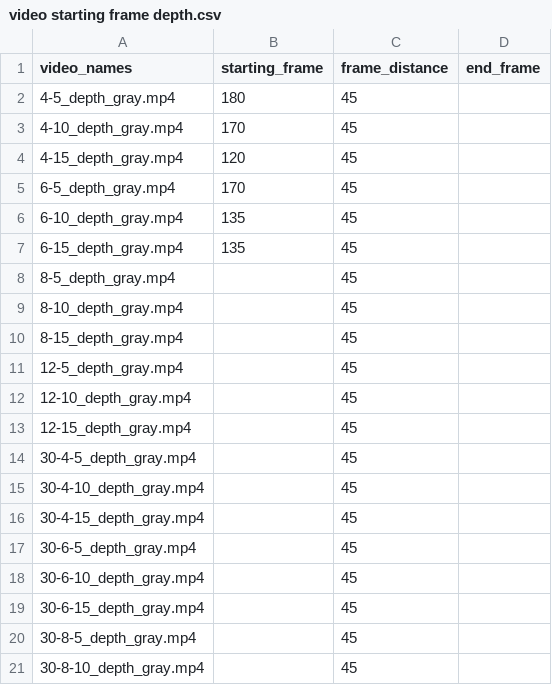
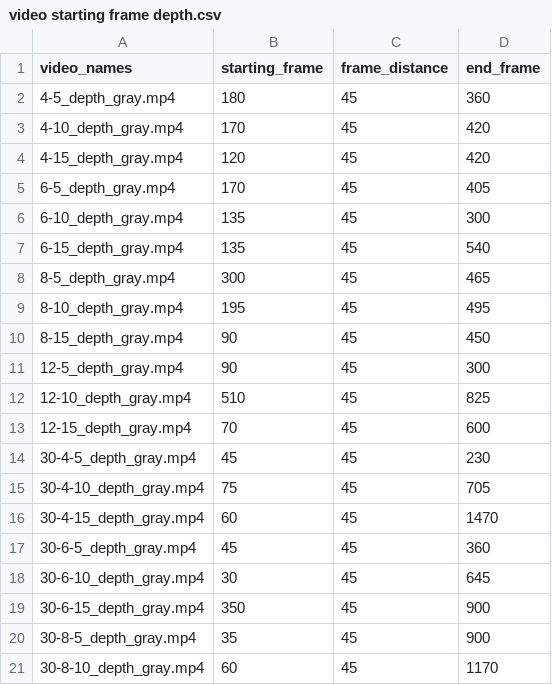
Before and after one commit to HHD000EXE/DiffusiveGRAIN, a CSV file: video starting frame depth.csv, drawn as a sheet; only a part is shown; the diff covers the shown part only.

```diff
--- a/video starting frame depth.csv
+++ b/video starting frame depth.csv
@@ -1,21 +1,21 @@
 video_names,starting_frame,frame_distance,end_frame
-4-5_depth_gray.mp4,180,45,
-4-10_depth_gray.mp4,170,45,
-4-15_depth_gray.mp4,120,45,
-6-5_depth_gray.mp4,170,45,
-6-10_depth_gray.mp4,135,45,
-6-15_depth_gray.mp4,135,45,
-8-5_depth_gray.mp4,,45,
-8-10_depth_gray.mp4,,45,
-8-15_depth_gray.mp4,,45,
-12-5_depth_gray.mp4,,45,
-12-10_depth_gray.mp4,,45,
-12-15_depth_gray.mp4,,45,
-30-4-5_depth_gray.mp4,,45,
-30-4-10_depth_gray.mp4,,45,
-30-4-15_depth_gray.mp4,,45,
-30-6-5_depth_gray.mp4,,45,
-30-6-10_depth_gray.mp4,,45,
-30-6-15_depth_gray.mp4,,45,
-30-8-5_depth_gray.mp4,,45,
-30-8-10_depth_gray.mp4,,45,
+4-5_depth_gray.mp4,180,45,360
+4-10_depth_gray.mp4,170,45,420
+4-15_depth_gray.mp4,120,45,420
+6-5_depth_gray.mp4,170,45,405
+6-10_depth_gray.mp4,135,45,300
+6-15_depth_gray.mp4,135,45,540
+8-5_depth_gray.mp4,300,45,465
+8-10_depth_gray.mp4,195,45,495
+8-15_depth_gray.mp4,90,45,450
+12-5_depth_gray.mp4,90,45,300
+12-10_depth_gray.mp4,510,45,825
+12-15_depth_gray.mp4,70,45,600
+30-4-5_depth_gray.mp4,45,45,230
+30-4-10_depth_gray.mp4,75,45,705
+30-4-15_depth_gray.mp4,60,45,1470
+30-6-5_depth_gray.mp4,45,45,360
+30-6-10_depth_gray.mp4,30,45,645
+30-6-15_depth_gray.mp4,350,45,900
+30-8-5_depth_gray.mp4,35,45,900
+30-8-10_depth_gray.mp4,60,45,1170
```
Also changed, not shown: 32 edited cells elsewhere in this file, 1 other file.
